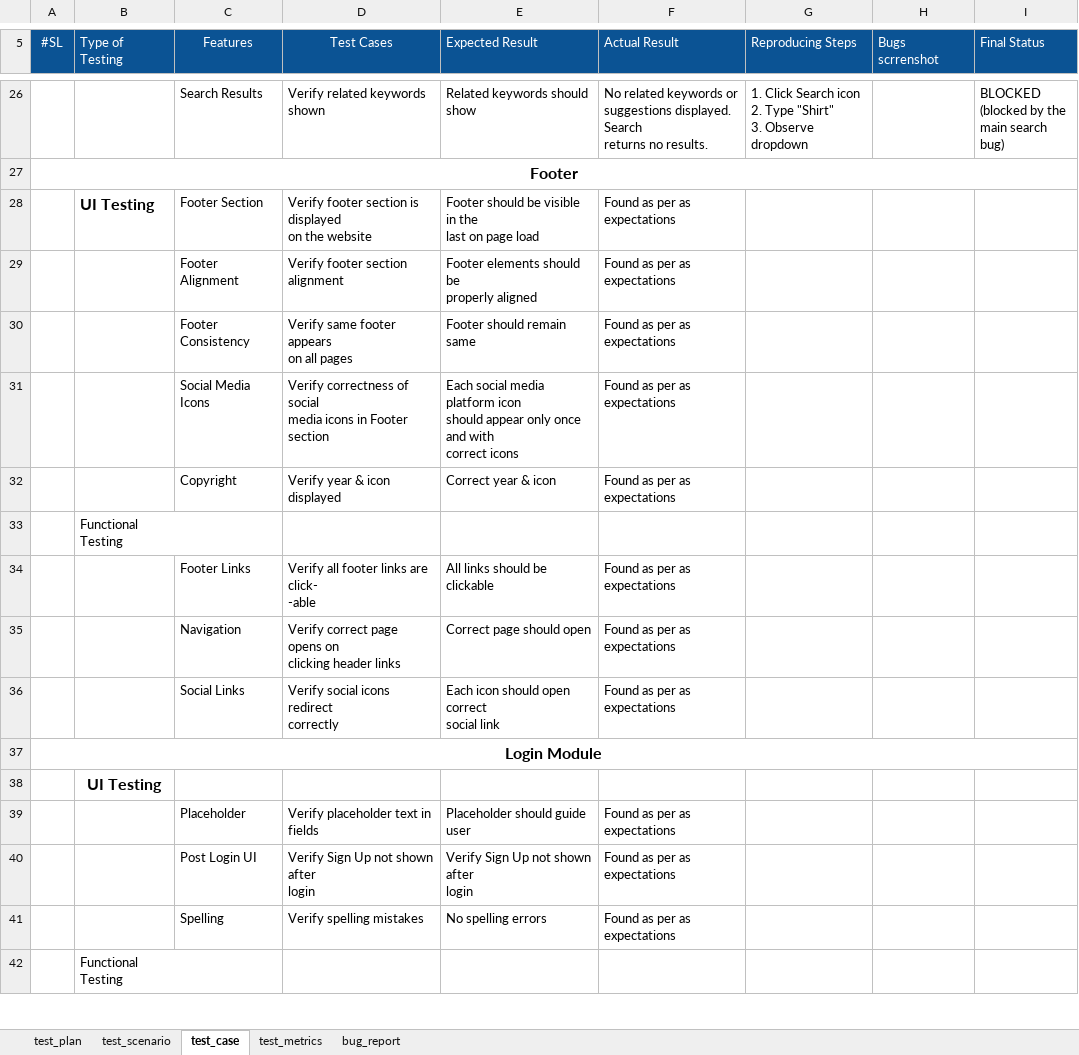
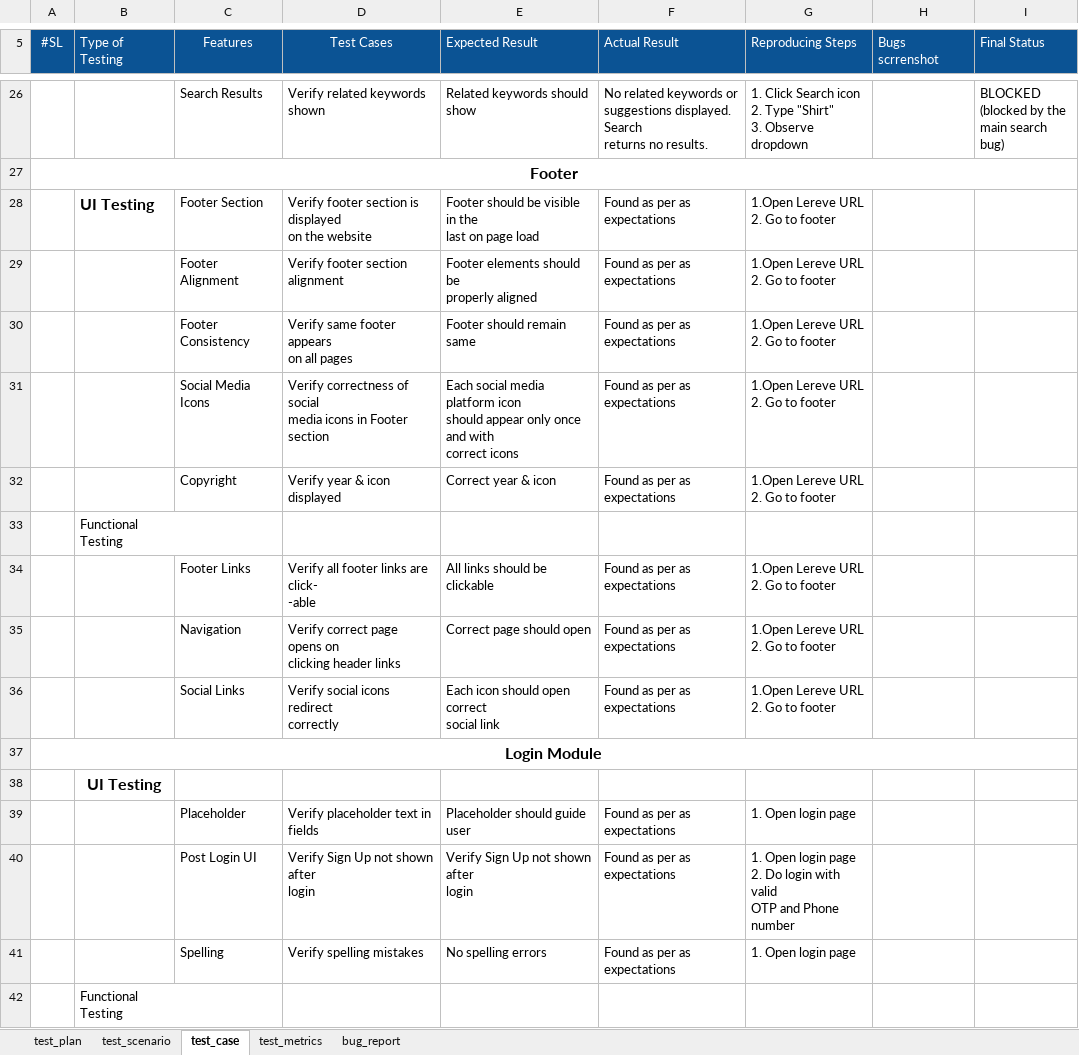
Before and after one commit to farzanamoon/lerevecraze_Manual_Testing, an Excel workbook: testCases/Lereve Manual Testing.xlsx, sheet test_case, drawn as a sheet; only a part is shown, gaps mark what is left out; values as stored, in another font and other column widths than the file's, no borders; charts and pictures not drawn; ↵ is a line break in a cell; the diff covers the shown part only; the diff names each change by its address in the sheet, - before the commit and + after, or states it on an @@ line.

Commit message:
test_case(reproducing_steps)

```diff
--- a/testCases/Lereve Manual Testing.xlsx (sheet test_case)
+++ b/testCases/Lereve Manual Testing.xlsx (sheet test_case)
-G28:G32 (Reproducing Steps): (empty)
+G28:G32 (Reproducing Steps): 1.Open Lereve URL ↵ 2. Go to footer
-G34:G36 (Reproducing Steps): (empty)
+G34:G36 (Reproducing Steps): 1.Open Lereve URL ↵ 2. Go to footer
-G39 (Reproducing Steps): (empty)
+G39 (Reproducing Steps): 1. Open login page
-G40 (Reproducing Steps): (empty)
+G40 (Reproducing Steps): 1. Open login page ↵ 2. Do login with valid ↵ OTP and Phone number
-G41 (Reproducing Steps): (empty)
+G41 (Reproducing Steps): 1. Open login page
```
Also changed, not shown: 12 edited cells elsewhere in this sheet.
